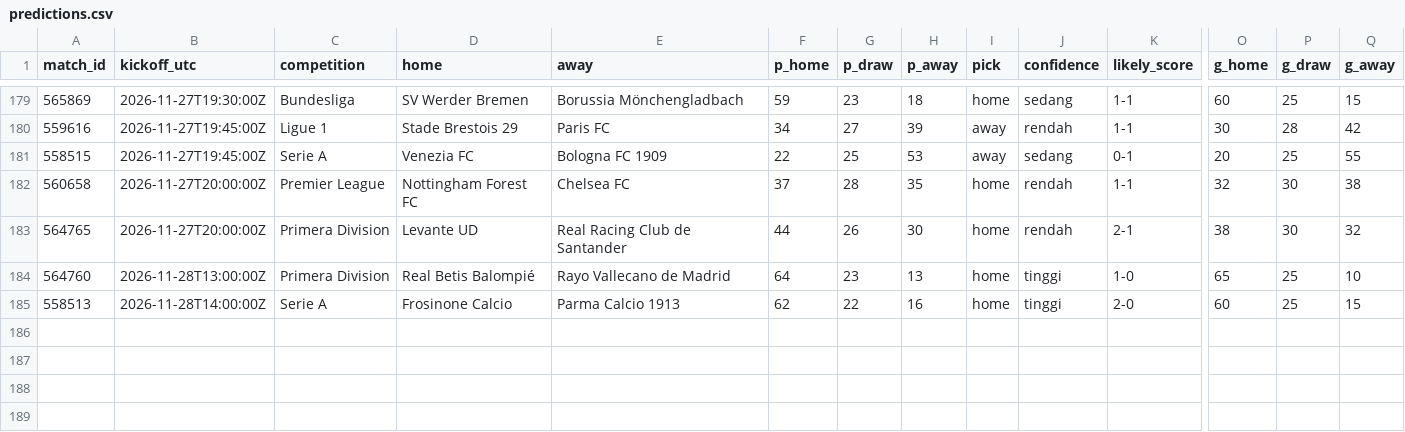
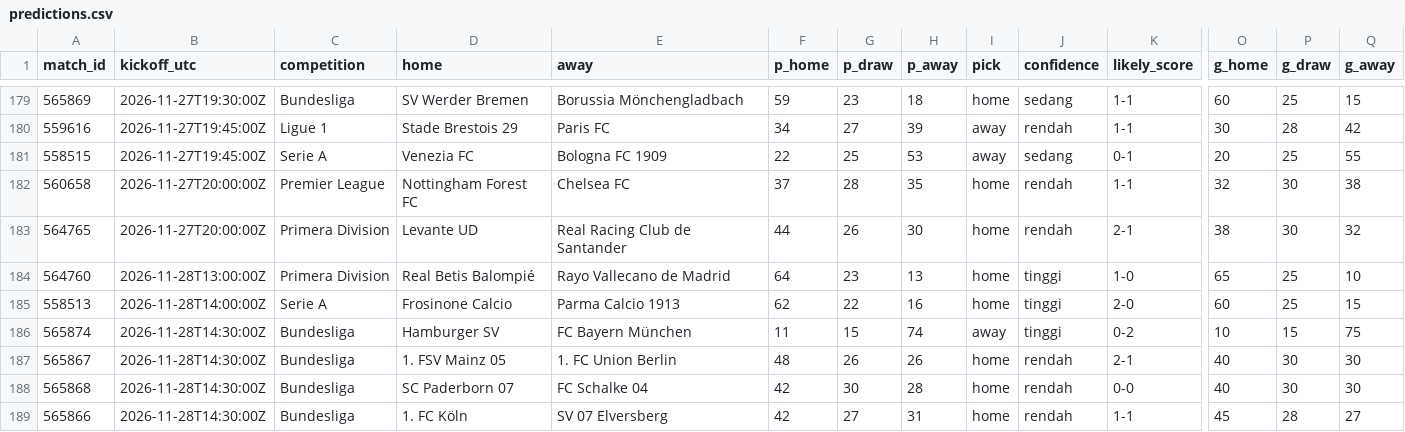
Before and after one commit to Byzx16/football-agent, a CSV file: predictions.csv, drawn as a sheet; only a part is shown, gaps mark what is left out; rows hold the shown columns only; the diff names each change by its address in the sheet, - before the commit and + after, or states it on an @@ line.

```diff
--- a/predictions.csv
+++ b/predictions.csv
+row 186: 565874 | 2026-11-28T14:30:00Z | Bundesliga | Hamburger SV | FC Bayern München | 11 | 15 | 74 | away | tinggi | 0-2 | 10 | 15 | 75
+row 187: 565867 | 2026-11-28T14:30:00Z | Bundesliga | 1. FSV Mainz 05 | 1. FC Union Berlin | 48 | 26 | 26 | home | rendah | 2-1 | 40 | 30 | 30
+row 188: 565868 | 2026-11-28T14:30:00Z | Bundesliga | SC Paderborn 07 | FC Schalke 04 | 42 | 30 | 28 | home | rendah | 0-0 | 40 | 30 | 30
+row 189: 565866 | 2026-11-28T14:30:00Z | Bundesliga | 1. FC Köln | SV 07 Elversberg | 42 | 27 | 31 | home | rendah | 1-1 | 45 | 28 | 27
```
Also changed, not shown: 2 other files.
